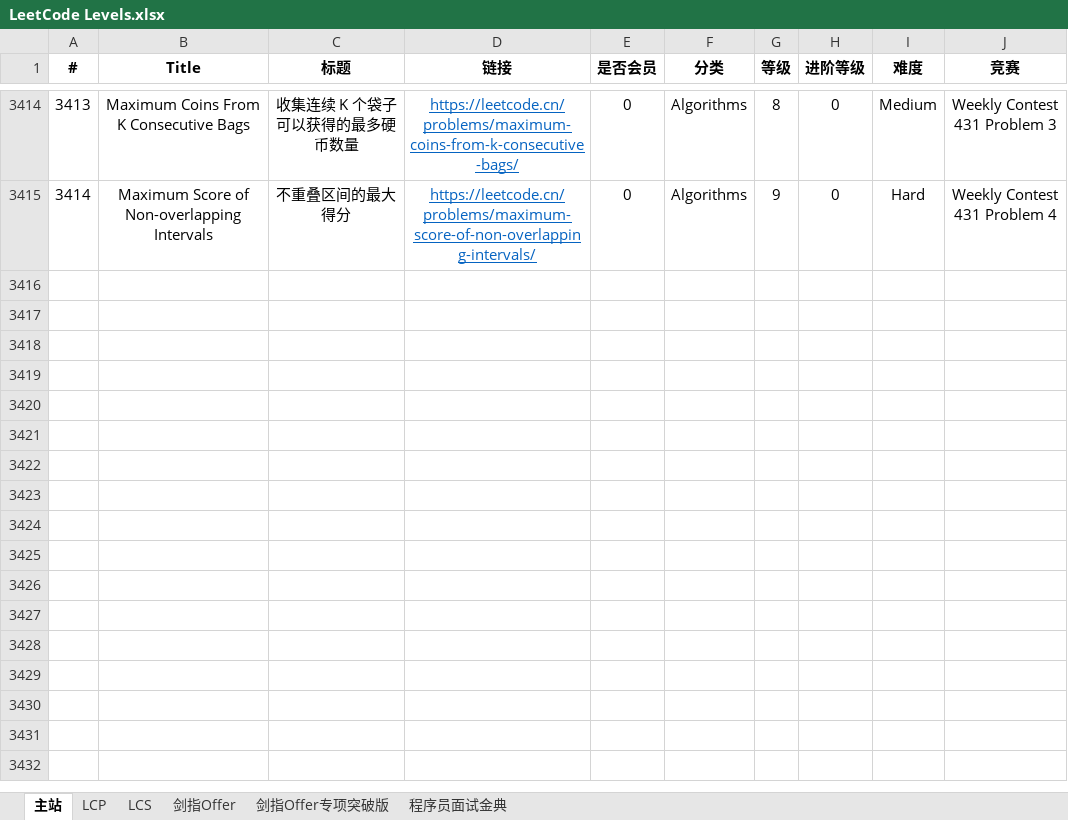
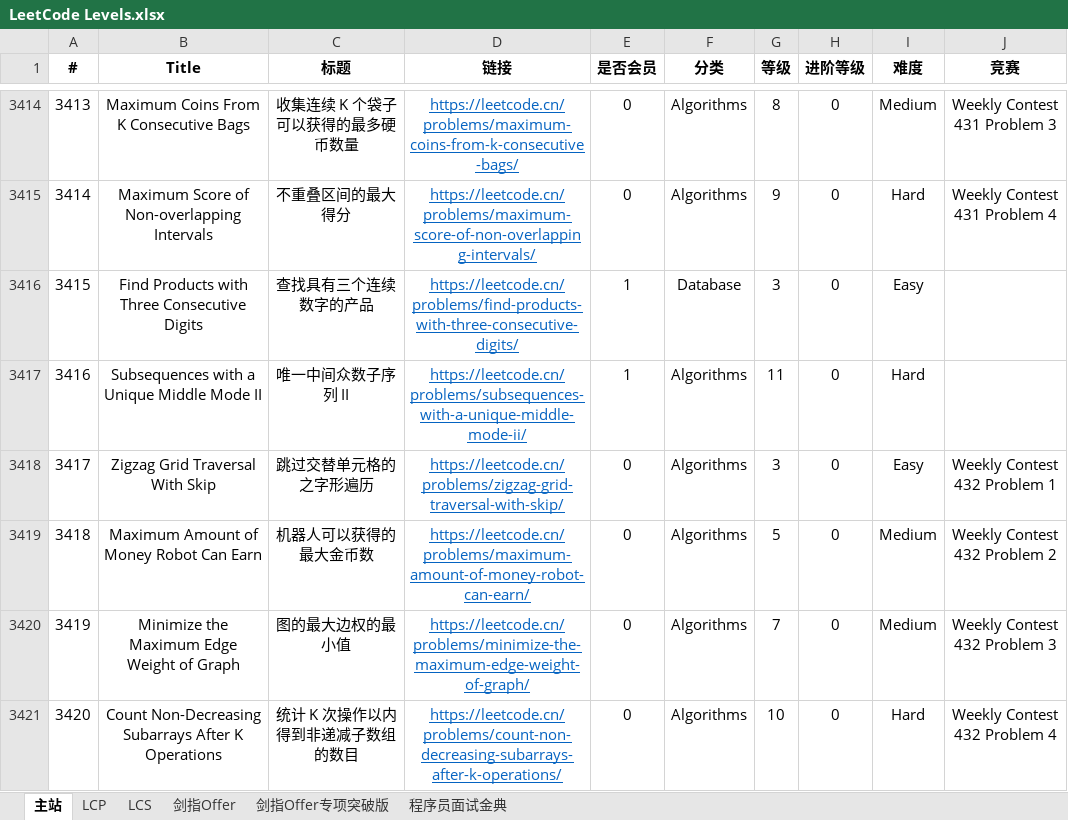
Before and after one commit to stormsunshine/LeetCode-Levels, an Excel workbook: LeetCode Levels.xlsx, sheet 主站, drawn as a sheet; only a part is shown, gaps mark what is left out; values as stored, in another font and other column widths than the file's, no borders; conditional formats not drawn; the diff names each change by its address in the sheet, - before the commit and + after, or states it on an @@ line.

Commit message:
Update levels

```diff
--- a/LeetCode Levels.xlsx (sheet 主站)
+++ b/LeetCode Levels.xlsx (sheet 主站)
+row 3416: 3415 | Find Products with Three Consecutive Digits | 查找具有三个连续数字的产品 | https://leetcode.cn/problems/find-products-with-three-consecutive-digits/ | 1 | Database | 3 | 0 | Easy
+row 3417: 3416 | Subsequences with a Unique Middle Mode II | 唯一中间众数子序列 II | https://leetcode.cn/problems/subsequences-with-a-unique-middle-mode-ii/ | 1 | Algorithms | 11 | 0 | Hard
+row 3418: 3417 | Zigzag Grid Traversal With Skip | 跳过交替单元格的之字形遍历 | https://leetcode.cn/problems/zigzag-grid-traversal-with-skip/ | 0 | Algorithms | 3 | 0 | Easy | Weekly Contest 432 Problem 1
+row 3419: 3418 | Maximum Amount of Money Robot Can Earn | 机器人可以获得的最大金币数 | https://leetcode.cn/problems/maximum-amount-of-money-robot-can-earn/ | 0 | Algorithms | 5 | 0 | Medium | Weekly Contest 432 Problem 2
+row 3420: 3419 | Minimize the Maximum Edge Weight of Graph | 图的最大边权的最小值 | https://leetcode.cn/problems/minimize-the-maximum-edge-weight-of-graph/ | 0 | Algorithms | 7 | 0 | Medium | Weekly Contest 432 Problem 3
+row 3421: 3420 | Count Non-Decreasing Subarrays After K Operations | 统计 K 次操作以内得到非递减子数组的数目 | https://leetcode.cn/problems/count-non-decreasing-subarrays-after-k-operations/ | 0 | Algorithms | 10 | 0 | Hard | Weekly Contest 432 Problem 4
```
